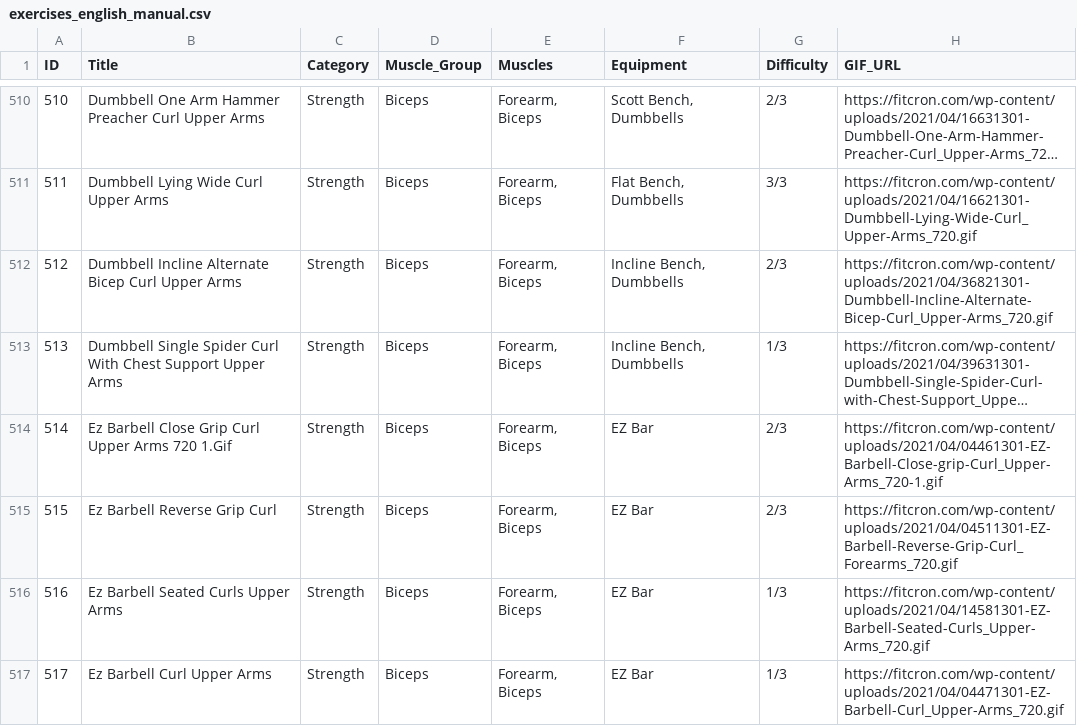
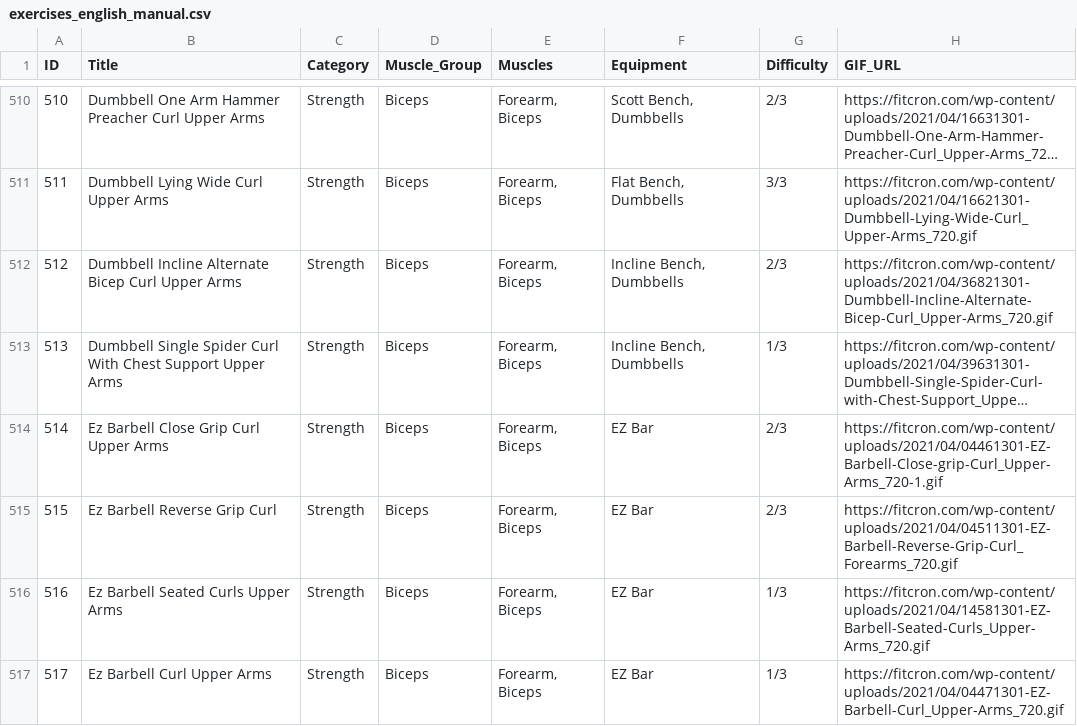
Before and after one commit to Ameron22/QuantumLift, a CSV file: app/src/main/assets/exercises_english_manual.csv, drawn as a sheet; only a part is shown, gaps mark what is left out; long unchanged cells end in …; the diff names each change by its address in the sheet, - before the commit and + after, or states it on an @@ line.

```diff
--- a/app/src/main/assets/exercises_english_manual.csv
+++ b/app/src/main/assets/exercises_english_manual.csv
-B514 (Title): Ez Barbell Close Grip Curl Upper Arms 720 1.Gif
+B514 (Title): Ez Barbell Close Grip Curl Upper Arms
```
Also changed, not shown: 14 other files.
